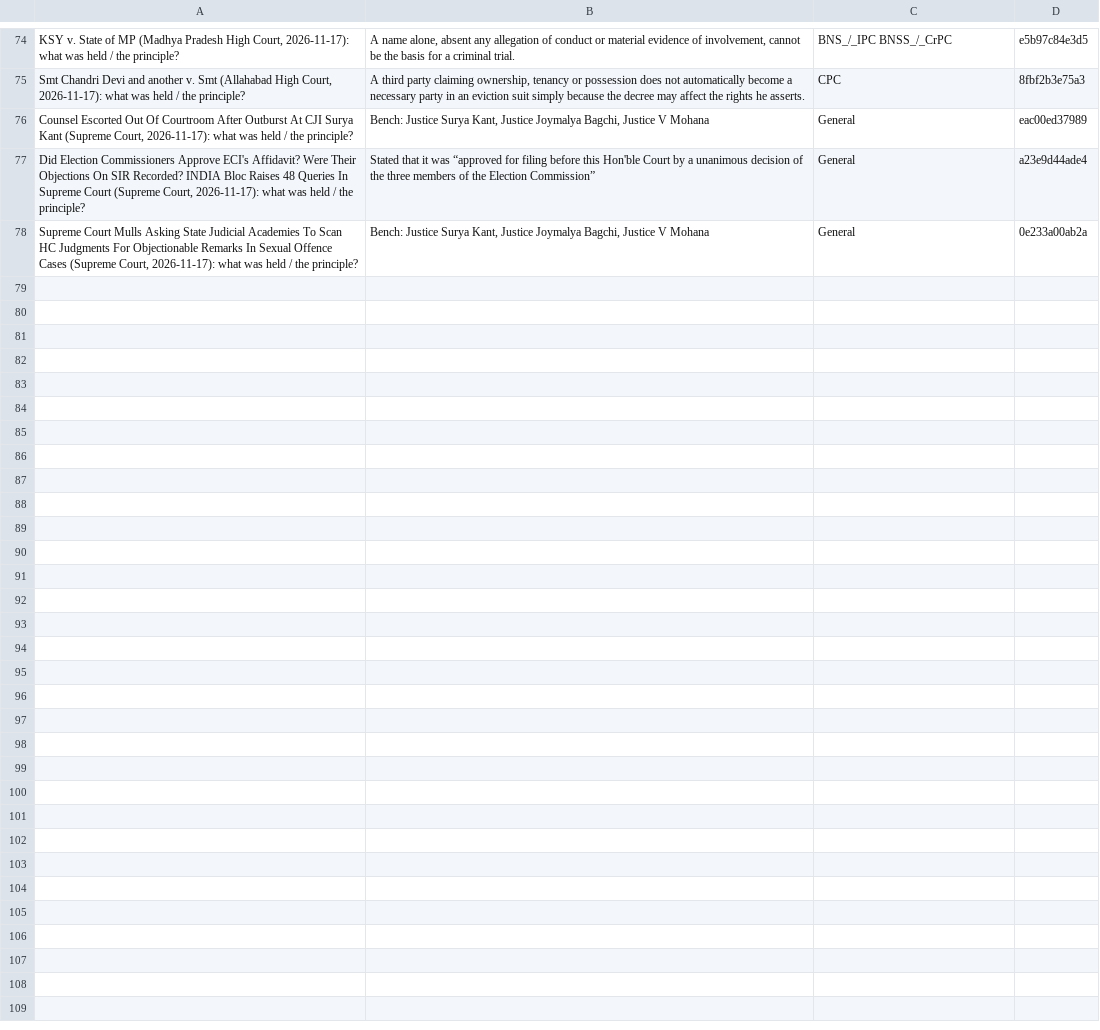
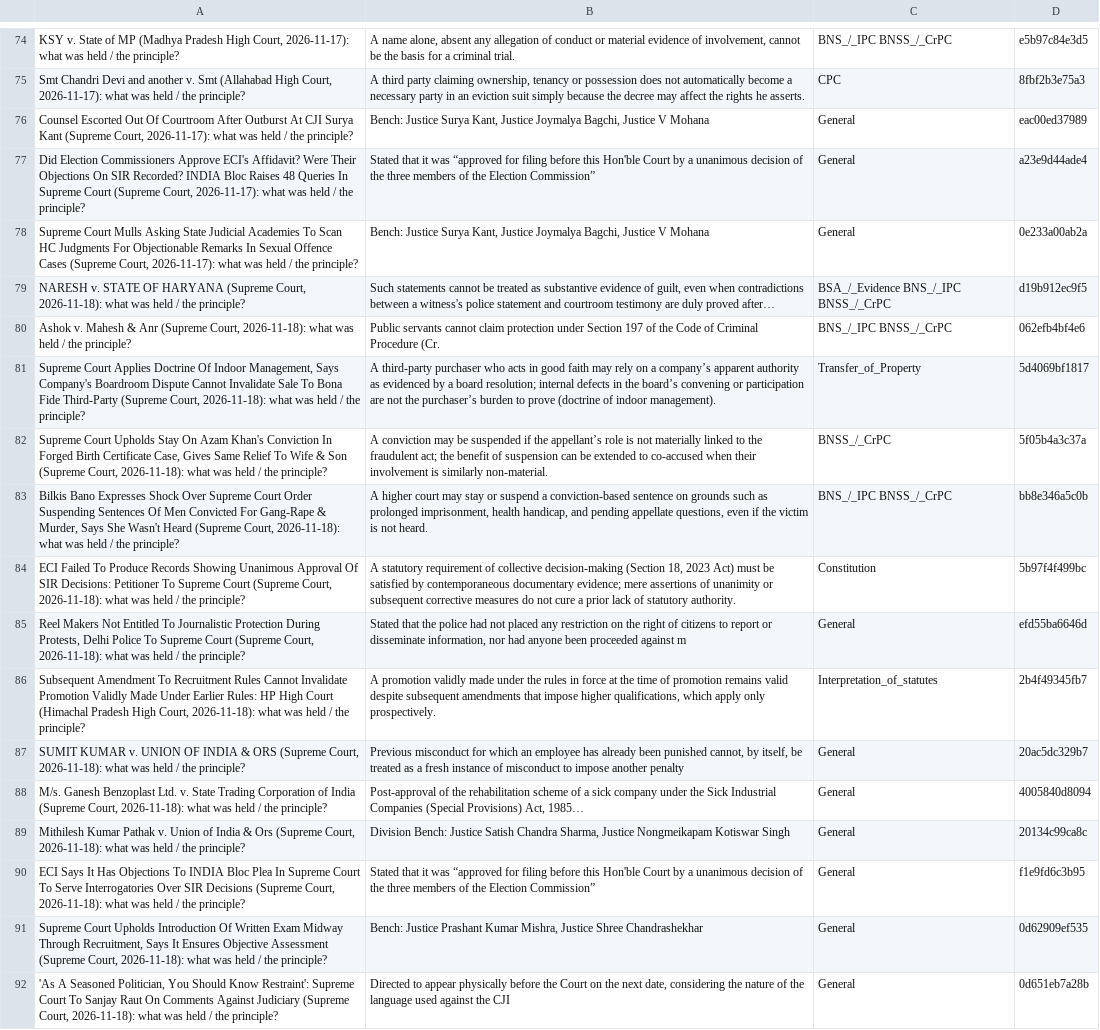
Before and after one commit to eklavya7717/morning-brief-podcast, a TSV file: cards.tsv, drawn as a sheet; only a part is shown, gaps mark what is left out.

```diff
--- a/cards.tsv
+++ b/cards.tsv
@@ -78 +78,15 @@ Did Election Commissioners Approve ECI's Affidavit? Were Their Objections On SIR
 Supreme Court Mulls Asking State Judicial Academies To Scan HC Judgments For Objectionable Remarks In Sexual Offence Cases (Supreme Court, 2026-11-17): what was held / the principle?	Bench: Justice Surya Kant, Justice Joymalya Bagchi, Justice V Mohana	General	0e233a00ab2a
+NARESH v. STATE OF HARYANA (Supreme Court, 2026-11-18): what was held / the principle?	Such statements cannot be treated as substantive evidence of guilt, even when contradictions between a witness's police statement and courtroom testimony are duly proved after…	BSA_/_Evidence BNS_/_IPC BNSS_/_CrPC	d19b912ec9f5
+Ashok v. Mahesh & Anr (Supreme Court, 2026-11-18): what was held / the principle?	Public servants cannot claim protection under Section 197 of the Code of Criminal Procedure (Cr.	BNS_/_IPC BNSS_/_CrPC	062efb4bf4e6
+Supreme Court Applies Doctrine Of Indoor Management, Says Company's Boardroom Dispute Cannot Invalidate Sale To Bona Fide Third-Party (Supreme Court, 2026-11-18): what was held / the principle?	A third-party purchaser who acts in good faith may rely on a company’s apparent authority as evidenced by a board resolution; internal defects in the board’s convening or participation are not the purchaser’s burden to prove (doctrine of indoor management).	Transfer_of_Property	5d4069bf1817
+Supreme Court Upholds Stay On Azam Khan's Conviction In Forged Birth Certificate Case, Gives Same Relief To Wife & Son (Supreme Court, 2026-11-18): what was held / the principle?	A conviction may be suspended if the appellant’s role is not materially linked to the fraudulent act; the benefit of suspension can be extended to co-accused when their involvement is similarly non-material.	BNSS_/_CrPC	5f05b4a3c37a
+Bilkis Bano Expresses Shock Over Supreme Court Order Suspending Sentences Of Men Convicted For Gang-Rape & Murder, Says She Wasn't Heard (Supreme Court, 2026-11-18): what was held / the principle?	A higher court may stay or suspend a conviction-based sentence on grounds such as prolonged imprisonment, health handicap, and pending appellate questions, even if the victim is not heard.	BNS_/_IPC BNSS_/_CrPC	bb8e346a5c0b
+ECI Failed To Produce Records Showing Unanimous Approval Of SIR Decisions: Petitioner To Supreme Court (Supreme Court, 2026-11-18): what was held / the principle?	A statutory requirement of collective decision-making (Section 18, 2023 Act) must be satisfied by contemporaneous documentary evidence; mere assertions of unanimity or subsequent corrective measures do not cure a prior lack of statutory authority.	Constitution	5b97f4f499bc
+Reel Makers Not Entitled To Journalistic Protection During Protests, Delhi Police To Supreme Court (Supreme Court, 2026-11-18): what was held / the principle?	Stated that the police had not placed any restriction on the right of citizens to report or disseminate information, nor had anyone been proceeded against m	General	efd55ba6646d
+Subsequent Amendment To Recruitment Rules Cannot Invalidate Promotion Validly Made Under Earlier Rules: HP High Court (Himachal Pradesh High Court, 2026-11-18): what was held / the principle?	A promotion validly made under the rules in force at the time of promotion remains valid despite subsequent amendments that impose higher qualifications, which apply only prospectively.	Interpretation_of_statutes	2b4f49345fb7
+SUMIT KUMAR v. UNION OF INDIA & ORS (Supreme Court, 2026-11-18): what was held / the principle?	Previous misconduct for which an employee has already been punished cannot, by itself, be treated as a fresh instance of misconduct to impose another penalty	General	20ac5dc329b7
+M/s. Ganesh Benzoplast Ltd. v. State Trading Corporation of India (Supreme Court, 2026-11-18): what was held / the principle?	Post-approval of the rehabilitation scheme of a sick company under the Sick Industrial Companies (Special Provisions) Act, 1985…	General	4005840d8094
+Mithilesh Kumar Pathak v. Union of India & Ors (Supreme Court, 2026-11-18): what was held / the principle?	Division Bench: Justice Satish Chandra Sharma, Justice Nongmeikapam Kotiswar Singh	General	20134c99ca8c
+ECI Says It Has Objections To INDIA Bloc Plea In Supreme Court To Serve Interrogatories Over SIR Decisions (Supreme Court, 2026-11-18): what was held / the principle?	Stated that it was “approved for filing before this Hon'ble Court by a unanimous decision of the three members of the Election Commission”	General	f1e9fd6c3b95
+Supreme Court Upholds Introduction Of Written Exam Midway Through Recruitment, Says It Ensures Objective Assessment (Supreme Court, 2026-11-18): what was held / the principle?	Bench: Justice Prashant Kumar Mishra, Justice Shree Chandrashekhar	General	0d62909ef535
+'As A Seasoned Politician, You Should Know Restraint': Supreme Court To Sanjay Raut On Comments Against Judiciary (Supreme Court, 2026-11-18): what was held / the principle?	Directed to appear physically before the Court on the next date, considering the nature of the language used against the CJI	General	0d651eb7a28b
```
Also changed, not shown: 7 other files.
